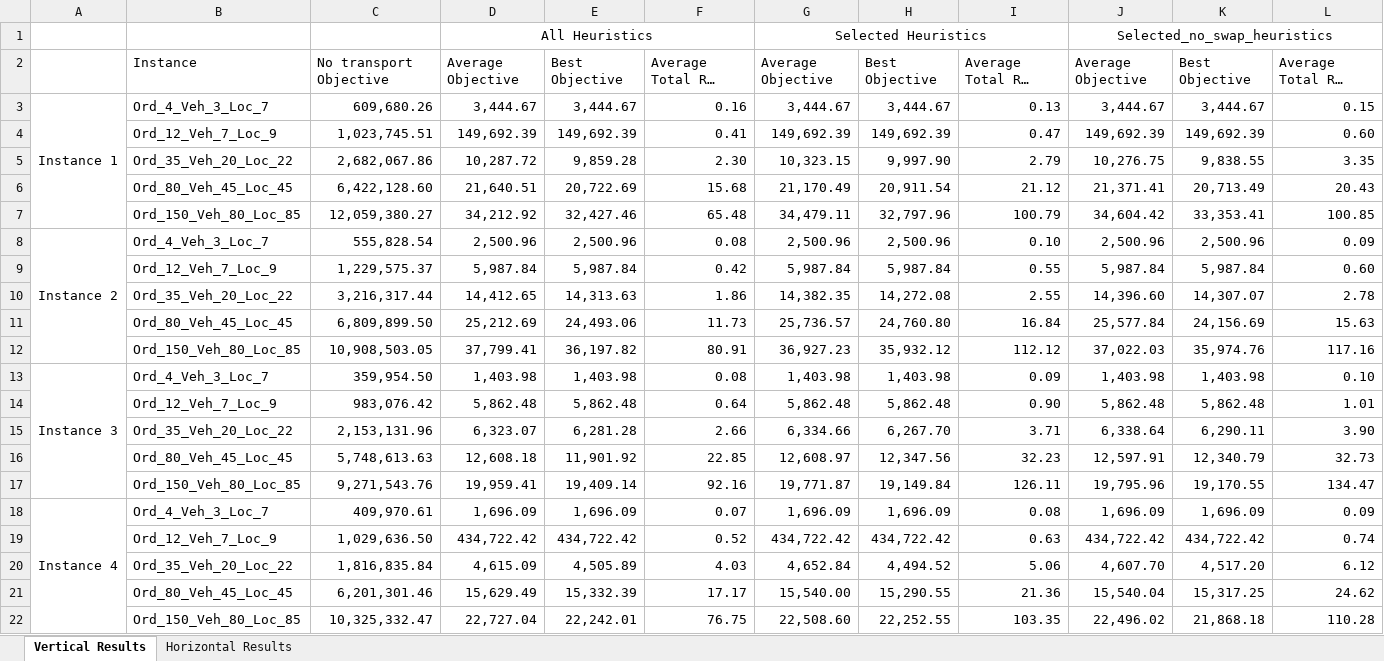
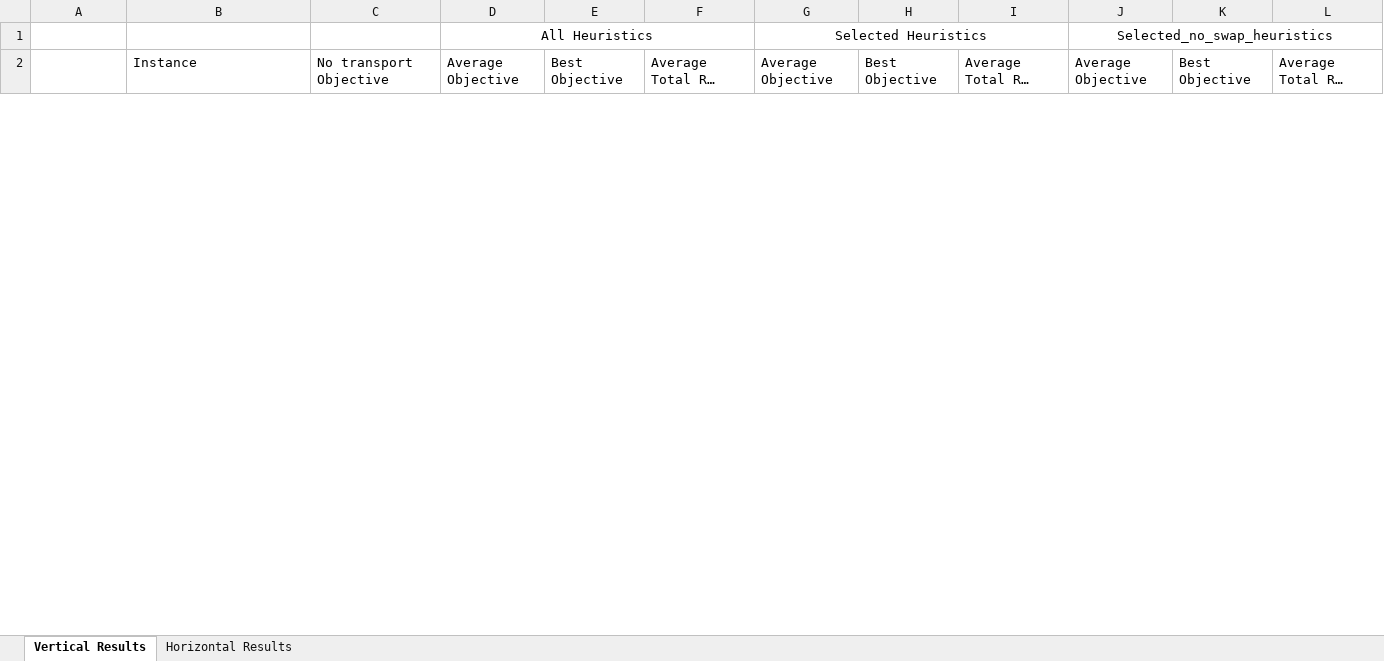
Before and after one commit to prebujo/INF319, an Excel workbook: presentation/Results_Final.xlsx, sheet Vertical Results, drawn as a sheet; only a part is shown; long unchanged cells end in …; values as stored, in another font and other column widths than the file's, no borders; removed rows and columns are numbered as before the commit, all else as after; the diff covers the shown part only; the diff names each change by its address in the sheet, - before the commit and + after, or states it on an @@ line.

Commit message:
results done

```diff
--- a/presentation/Results_Final.xlsx (sheet Vertical Results)
+++ b/presentation/Results_Final.xlsx (sheet Vertical Results)
-row 3: Instance 1 | Ord_4_Veh_3_Loc_7 | 609,680.26 | 3,444.67 | 3,444.67 | 0.16 | 3,444.67 | 3,444.67 | 0.13 | 3,444.67 | 3,444.67 | 0.15
-row 4:  | Ord_12_Veh_7_Loc_9 | 1,023,745.51 | 149,692.39 | 149,692.39 | 0.41 | 149,692.39 | 149,692.39 | 0.47 | 149,692.39 | 149,692.39 | 0.60
-row 5:  | Ord_35_Veh_20_Loc_22 | 2,682,067.86 | 10,287.72 | 9,859.28 | 2.30 | 10,323.15 | 9,997.90 | 2.79 | 10,276.75 | 9,838.55 | 3.35
-row 6:  | Ord_80_Veh_45_Loc_45 | 6,422,128.60 | 21,640.51 | 20,722.69 | 15.68 | 21,170.49 | 20,911.54 | 21.12 | 21,371.41 | 20,713.49 | 20.43
-row 7:  | Ord_150_Veh_80_Loc_85 | 12,059,380.27 | 34,212.92 | 32,427.46 | 65.48 | 34,479.11 | 32,797.96 | 100.79 | 34,604.42 | 33,353.41 | 100.85
-row 8: Instance 2 | Ord_4_Veh_3_Loc_7 | 555,828.54 | 2,500.96 | 2,500.96 | 0.08 | 2,500.96 | 2,500.96 | 0.10 | 2,500.96 | 2,500.96 | 0.09
-row 9:  | Ord_12_Veh_7_Loc_9 | 1,229,575.37 | 5,987.84 | 5,987.84 | 0.42 | 5,987.84 | 5,987.84 | 0.55 | 5,987.84 | 5,987.84 | 0.60
-row 10:  | Ord_35_Veh_20_Loc_22 | 3,216,317.44 | 14,412.65 | 14,313.63 | 1.86 | 14,382.35 | 14,272.08 | 2.55 | 14,396.60 | 14,307.07 | 2.78
-row 11:  | Ord_80_Veh_45_Loc_45 | 6,809,899.50 | 25,212.69 | 24,493.06 | 11.73 | 25,736.57 | 24,760.80 | 16.84 | 25,577.84 | 24,156.69 | 15.63
-row 12:  | Ord_150_Veh_80_Loc_85 | 10,908,503.05 | 37,799.41 | 36,197.82 | 80.91 | 36,927.23 | 35,932.12 | 112.12 | 37,022.03 | 35,974.76 | 117.16
-row 13: Instance 3 | Ord_4_Veh_3_Loc_7 | 359,954.50 | 1,403.98 | 1,403.98 | 0.08 | 1,403.98 | 1,403.98 | 0.09 | 1,403.98 | 1,403.98 | 0.10
-row 14:  | Ord_12_Veh_7_Loc_9 | 983,076.42 | 5,862.48 | 5,862.48 | 0.64 | 5,862.48 | 5,862.48 | 0.90 | 5,862.48 | 5,862.48 | 1.01
-row 15:  | Ord_35_Veh_20_Loc_22 | 2,153,131.96 | 6,323.07 | 6,281.28 | 2.66 | 6,334.66 | 6,267.70 | 3.71 | 6,338.64 | 6,290.11 | 3.90
-row 16:  | Ord_80_Veh_45_Loc_45 | 5,748,613.63 | 12,608.18 | 11,901.92 | 22.85 | 12,608.97 | 12,347.56 | 32.23 | 12,597.91 | 12,340.79 | 32.73
-row 17:  | Ord_150_Veh_80_Loc_85 | 9,271,543.76 | 19,959.41 | 19,409.14 | 92.16 | 19,771.87 | 19,149.84 | 126.11 | 19,795.96 | 19,170.55 | 134.47
-row 18: Instance 4 | Ord_4_Veh_3_Loc_7 | 409,970.61 | 1,696.09 | 1,696.09 | 0.07 | 1,696.09 | 1,696.09 | 0.08 | 1,696.09 | 1,696.09 | 0.09
-row 19:  | Ord_12_Veh_7_Loc_9 | 1,029,636.50 | 434,722.42 | 434,722.42 | 0.52 | 434,722.42 | 434,722.42 | 0.63 | 434,722.42 | 434,722.42 | 0.74
-row 20:  | Ord_35_Veh_20_Loc_22 | 1,816,835.84 | 4,615.09 | 4,505.89 | 4.03 | 4,652.84 | 4,494.52 | 5.06 | 4,607.70 | 4,517.20 | 6.12
-row 21:  | Ord_80_Veh_45_Loc_45 | 6,201,301.46 | 15,629.49 | 15,332.39 | 17.17 | 15,540.00 | 15,290.55 | 21.36 | 15,540.04 | 15,317.25 | 24.62
-row 22:  | Ord_150_Veh_80_Loc_85 | 10,325,332.47 | 22,727.04 | 22,242.01 | 76.75 | 22,508.60 | 22,252.55 | 103.35 | 22,496.02 | 21,868.18 | 110.28
```
Also changed, not shown: 25 added rows and 5 removed rows elsewhere in this sheet, 23 other files.
